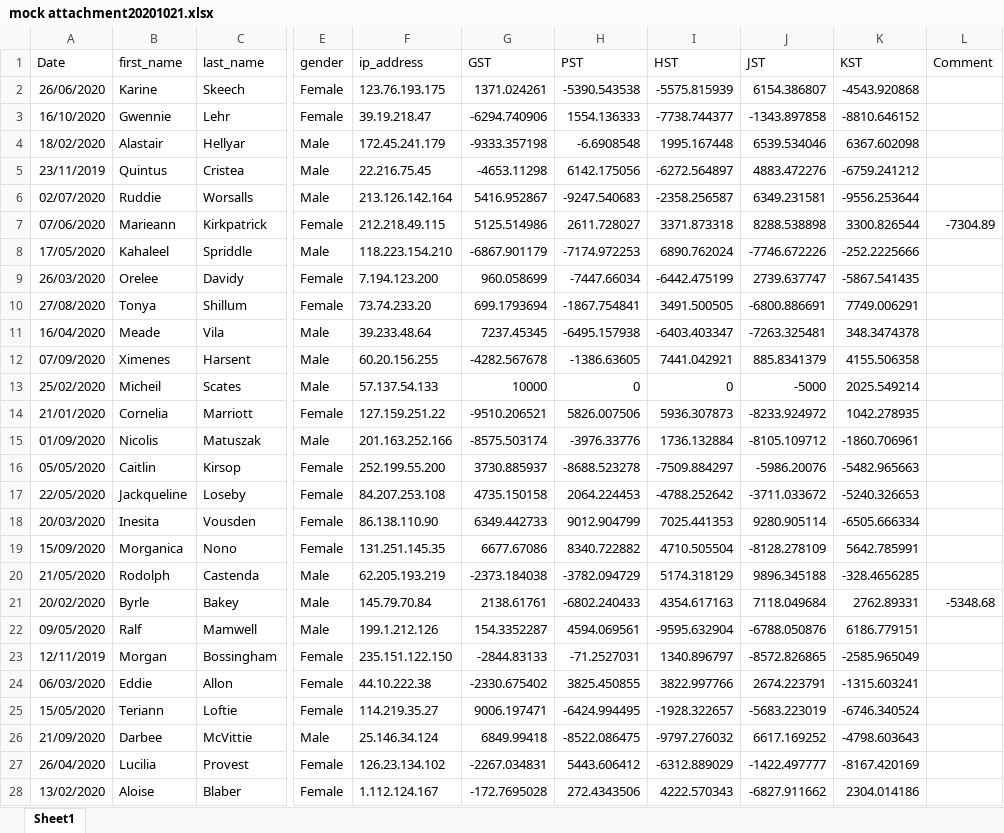
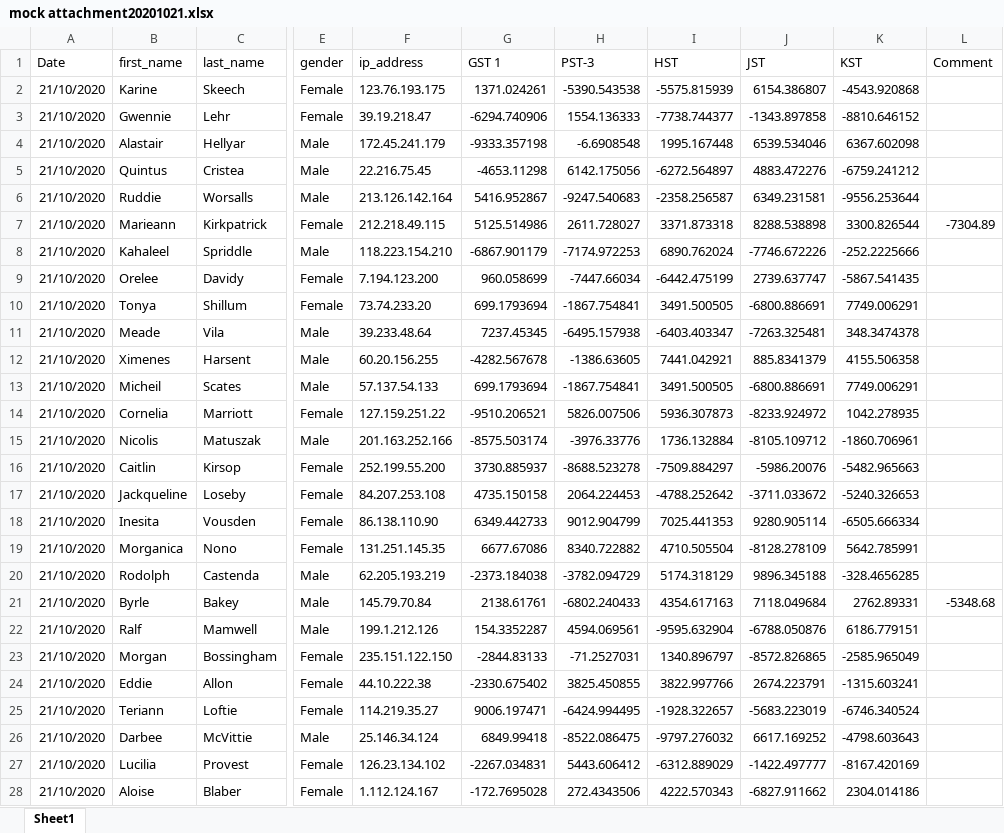
Before and after one commit to jon389/outlook-extractor, an Excel workbook: mock attachment20201021.xlsx, sheet Sheet1, drawn as a sheet; only a part is shown, gaps mark what is left out; values as stored, in another font and other column widths than the file's, no borders; the diff covers the shown part only; the diff names each change by its address in the sheet, - before the commit and + after, or states it on an @@ line.

```diff
--- a/mock attachment20201021.xlsx (sheet Sheet1)
+++ b/mock attachment20201021.xlsx (sheet Sheet1)
-G1: GST
+G1: GST 1
-H1: PST
+H1: PST-3
-A2 (Date): 26/06/2020
+A2 (Date): 21/10/2020
-A3 (Date): 16/10/2020
+A3 (Date): 21/10/2020
-A4 (Date): 18/02/2020
+A4 (Date): 21/10/2020
-A5 (Date): 23/11/2019
+A5 (Date): 21/10/2020
-A6 (Date): 02/07/2020
+A6 (Date): 21/10/2020
-A7 (Date): 07/06/2020
+A7 (Date): 21/10/2020
-A8 (Date): 17/05/2020
+A8 (Date): 21/10/2020
-A9 (Date): 26/03/2020
+A9 (Date): 21/10/2020
-A10 (Date): 27/08/2020
+A10 (Date): 21/10/2020
-A11 (Date): 16/04/2020
+A11 (Date): 21/10/2020
-A12 (Date): 07/09/2020
+A12 (Date): 21/10/2020
-A13 (Date): 25/02/2020
+A13 (Date): 21/10/2020
-G13 (GST 1): 10000
+G13 (GST 1): 699.1793694
-H13 (PST-3): 0
+H13 (PST-3): -1867.754841
-I13 (HST): 0
+I13 (HST): 3491.500505
-J13 (JST): -5000
+J13 (JST): -6800.886691
-K13 (KST): 2025.549214
+K13 (KST): 7749.006291
-A14 (Date): 21/01/2020
+A14 (Date): 21/10/2020
-A15 (Date): 01/09/2020
+A15 (Date): 21/10/2020
-A16 (Date): 05/05/2020
+A16 (Date): 21/10/2020
-A17 (Date): 22/05/2020
+A17 (Date): 21/10/2020
-A18 (Date): 20/03/2020
+A18 (Date): 21/10/2020
-A19 (Date): 15/09/2020
+A19 (Date): 21/10/2020
-A20 (Date): 21/05/2020
+A20 (Date): 21/10/2020
-A21 (Date): 20/02/2020
+A21 (Date): 21/10/2020
-A22 (Date): 09/05/2020
+A22 (Date): 21/10/2020
-A23 (Date): 12/11/2019
+A23 (Date): 21/10/2020
-A24 (Date): 06/03/2020
+A24 (Date): 21/10/2020
-A25 (Date): 15/05/2020
+A25 (Date): 21/10/2020
-A26 (Date): 21/09/2020
+A26 (Date): 21/10/2020
-A27 (Date): 26/04/2020
+A27 (Date): 21/10/2020
-A28 (Date): 13/02/2020
+A28 (Date): 21/10/2020
```
Also changed, not shown: 969 edited cells elsewhere in this sheet, mock attachment20201021(1).xlsx, mock_attachment_20201023 .xlsx, 2 other files.
